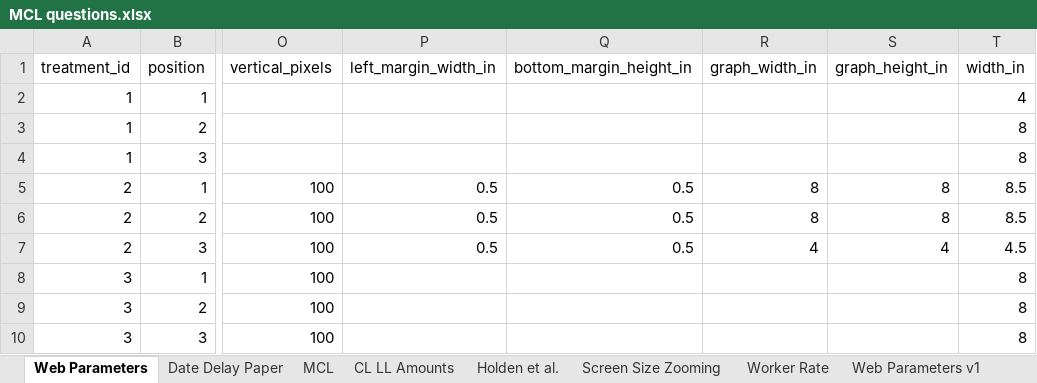
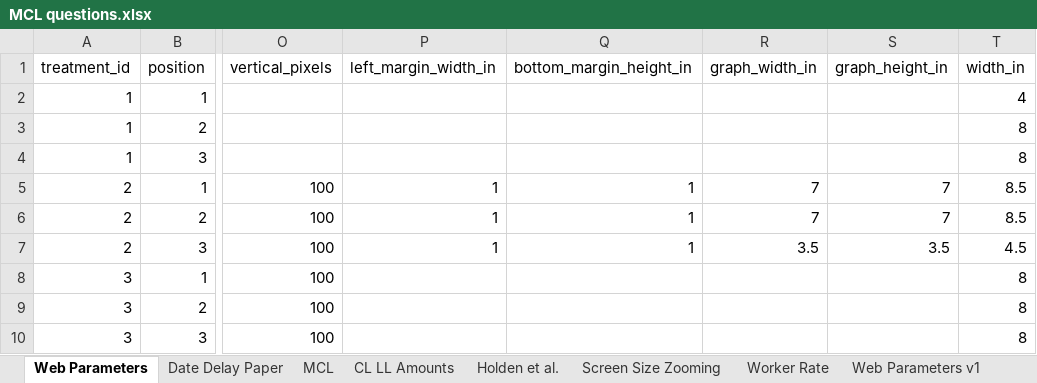
Before and after one commit to The-Discounters/vizsurvey, an Excel workbook: doc/MCL questions.xlsx, sheet Web Parameters, drawn as a sheet; only a part is shown, gaps mark what is left out; values as stored, in another font and other column widths than the file's, no borders; the diff names each change by its address in the sheet, - before the commit and + after, or states it on an @@ line.

```diff
--- a/doc/MCL questions.xlsx (sheet Web Parameters)
+++ b/doc/MCL questions.xlsx (sheet Web Parameters)
-P5:P7 (left_margin_width_in): 0.5
+P5:P7 (left_margin_width_in): 1
-Q5:Q7 (bottom_margin_height_in): 0.5
+Q5:Q7 (bottom_margin_height_in): 1
-R5:R6 (graph_width_in): 8
+R5:R6 (graph_width_in): 7
-S5:S6 (graph_height_in): 8
+S5:S6 (graph_height_in): 7
-R7 (graph_width_in): 4
+R7 (graph_width_in): 3.5
-S7 (graph_height_in): 4
+S7 (graph_height_in): 3.5
```
Also changed, not shown: 32 other files.
